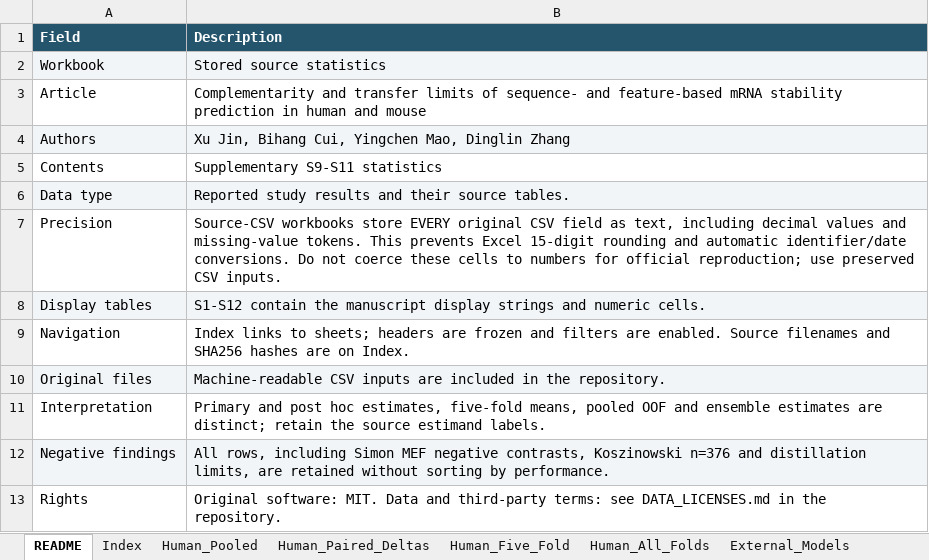
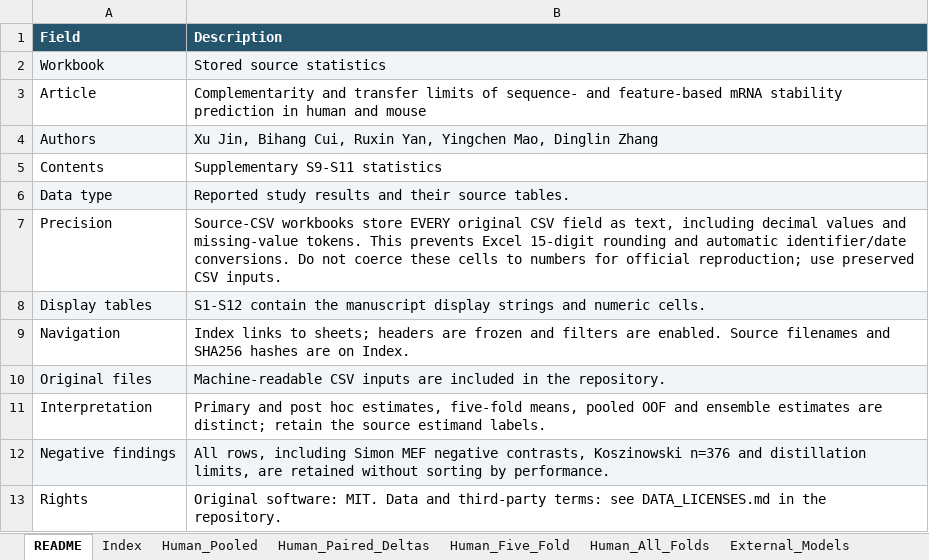
Before and after one commit to Devi010203/mrna-half-life-complementarity, an Excel workbook: supplementary/ESM_3a_Source_Statistics_S9-S11.xlsx, sheet README, drawn as a sheet; values as stored, in another font and other column widths than the file's, no borders; the diff names each change by its address in the sheet, - before the commit and + after, or states it on an @@ line.

Commit message:
Synchronize five-author attribution in supplementary materials

```diff
--- a/supplementary/ESM_3a_Source_Statistics_S9-S11.xlsx (sheet README)
+++ b/supplementary/ESM_3a_Source_Statistics_S9-S11.xlsx (sheet README)
-B4 (Description): …Bihang Cui, Yingchen Mao,…
+B4 (Description): …Bihang Cui, Ruxin Yan, Yingchen Mao,…
```
Also changed, not shown: supplementary/ESM_3b_Source_Provenance_S12.xlsx, 9 other files.
